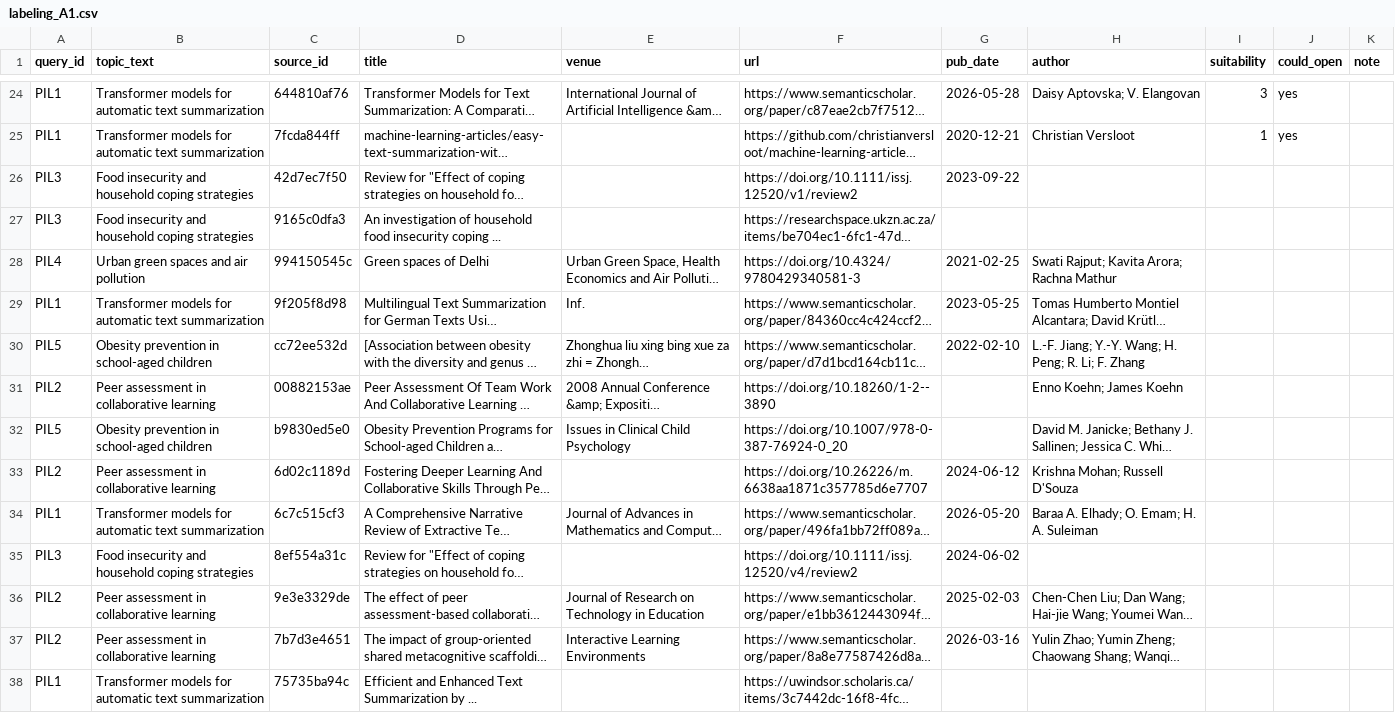
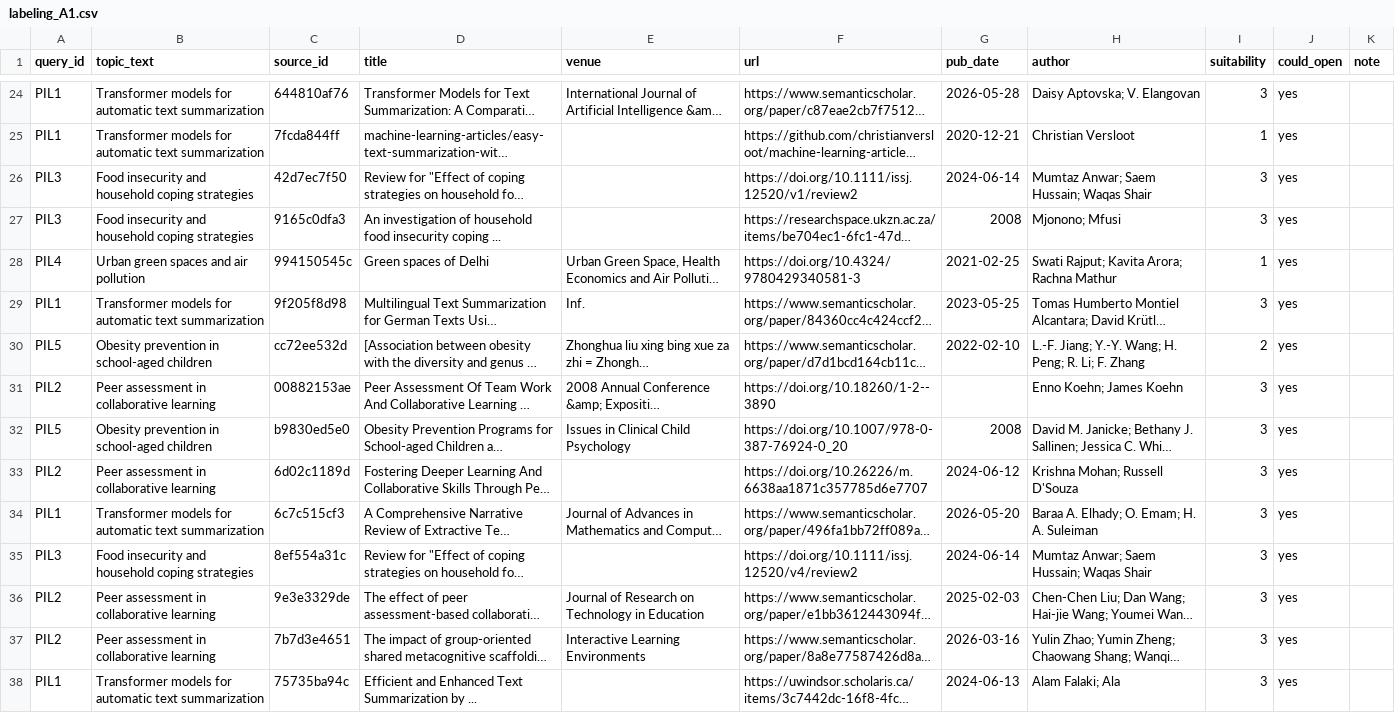
Before and after one commit to NLP-Thesis-Janiola-Laserna-Verde/NLP-Framework, a CSV file: csv/labeling/pilot/labeling_A1.csv, drawn as a sheet; only a part is shown, gaps mark what is left out; long unchanged cells end in …; the diff covers the shown part only; the diff names each change by its address in the sheet, - before the commit and + after, or states it on an @@ line.

Commit message:
Docs: label 1 done

```diff
--- a/csv/labeling/pilot/labeling_A1.csv
+++ b/csv/labeling/pilot/labeling_A1.csv
-G26 (pub_date): 2023-09-22
+G26 (pub_date): 2024-06-14
-H26 (author): (empty)
+H26 (author): Mumtaz Anwar; Saem Hussain; Waqas Shair
-I26:I27 (suitability): (empty)
+I26:I27 (suitability): 3
-J26:J38 (could_open): (empty)
+J26:J38 (could_open): yes
-G27 (pub_date): (empty)
+G27 (pub_date): 2008
-H27 (author): (empty)
+H27 (author): Mjonono; Mfusi
-I28 (suitability): (empty)
+I28 (suitability): 1
-I29 (suitability): (empty)
+I29 (suitability): 3
-I30 (suitability): (empty)
+I30 (suitability): 2
-I31:I38 (suitability): (empty)
+I31:I38 (suitability): 3
-G32 (pub_date): (empty)
+G32 (pub_date): 2008
-G35 (pub_date): 2024-06-02
+G35 (pub_date): 2024-06-14
-H35 (author): (empty)
+H35 (author): Mumtaz Anwar; Saem Hussain; Waqas Shair
-G38 (pub_date): (empty)
+G38 (pub_date): 2024-06-13
-H38 (author): (empty)
+H38 (author): Alam Falaki; Ala
```
Also changed, not shown: 34 edited cells elsewhere in this file, 1 other file.
